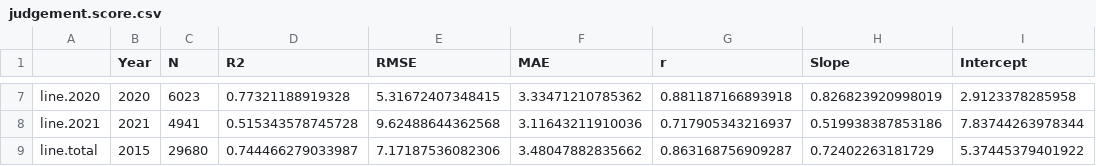
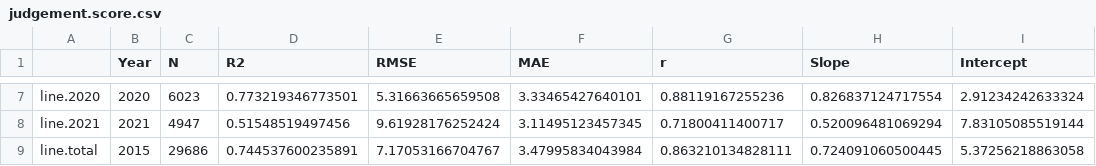
Before and after one commit to MichaelChaoLi-cpu/Monthly_Global_Ground_Level_NO2, a CSV file: 08_Tables/judgement.score.csv, drawn as a sheet; only a part is shown, gaps mark what is left out; the diff covers the shown part only.

```diff
--- a/08_Tables/judgement.score.csv
+++ b/08_Tables/judgement.score.csv
@@ -7,3 +7,3 @@
-"line.2020",2020,6023,0.77321188919328,5.31672407348415,3.33471210785362,0.881187166893918,0.826823920998019,2.9123378285958
-"line.2021",2021,4941,0.515343578745728,9.62488644362568,3.11643211910036,0.717905343216937,0.519938387853186,7.83744263978344
-"line.total",2015,29680,0.744466279033987,7.17187536082306,3.48047882835662,0.863168756909287,0.72402263181729,5.37445379401922
+"line.2020",2020,6023,0.773219346773501,5.31663665659508,3.33465427640101,0.88119167255236,0.826837124717554,2.91234242633324
+"line.2021",2021,4947,0.51548519497456,9.61928176252424,3.11495123457345,0.71800411400717,0.520096481069294,7.83105085519144
+"line.total",2015,29686,0.744537600235891,7.17053166704767,3.47995834043984,0.863210134828111,0.724091060500445,5.37256218863058
```
Also changed, not shown: 30 edited cells elsewhere in this file, 08_Tables/AdaptivefemCrossValidation.csv, 14 other files.
